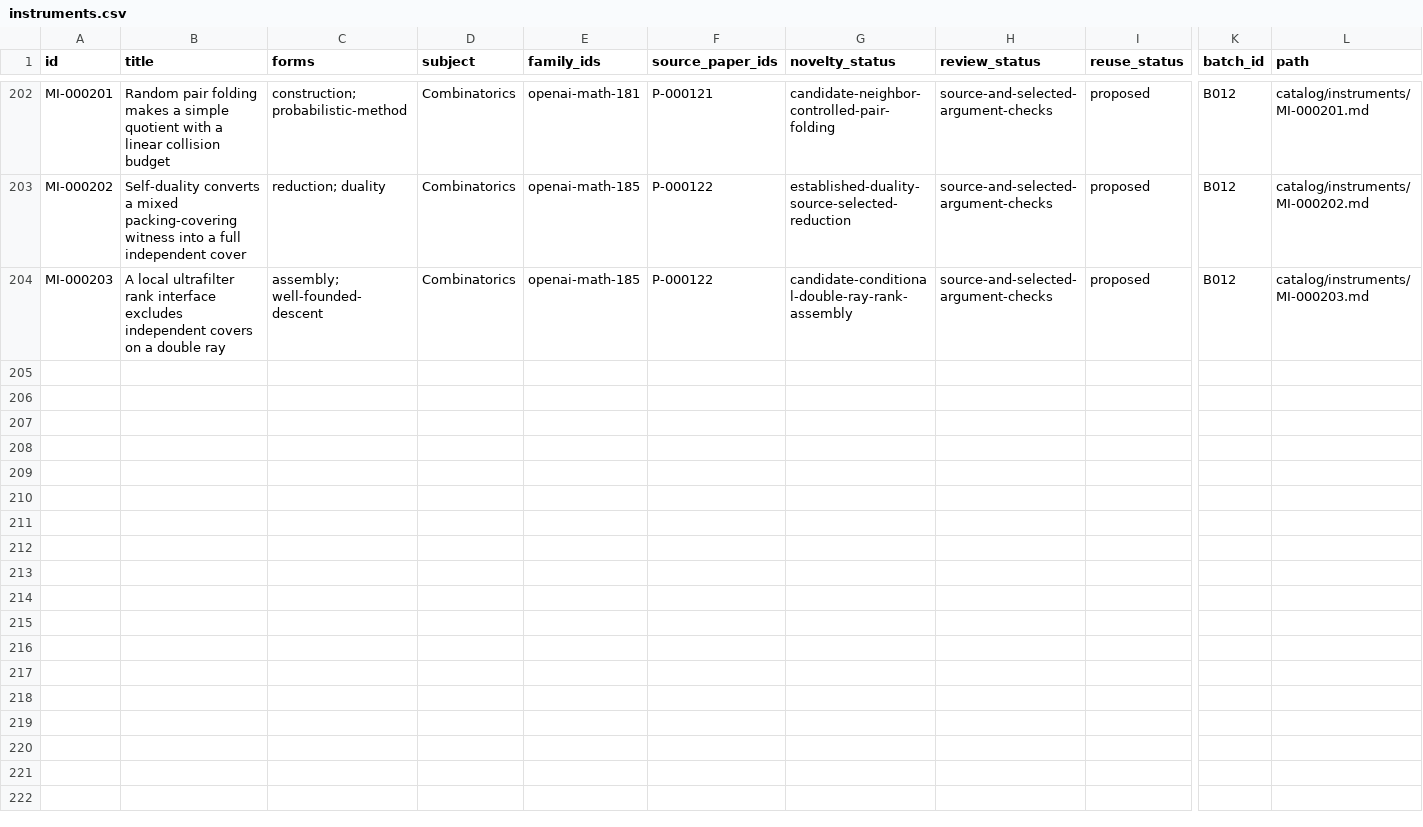
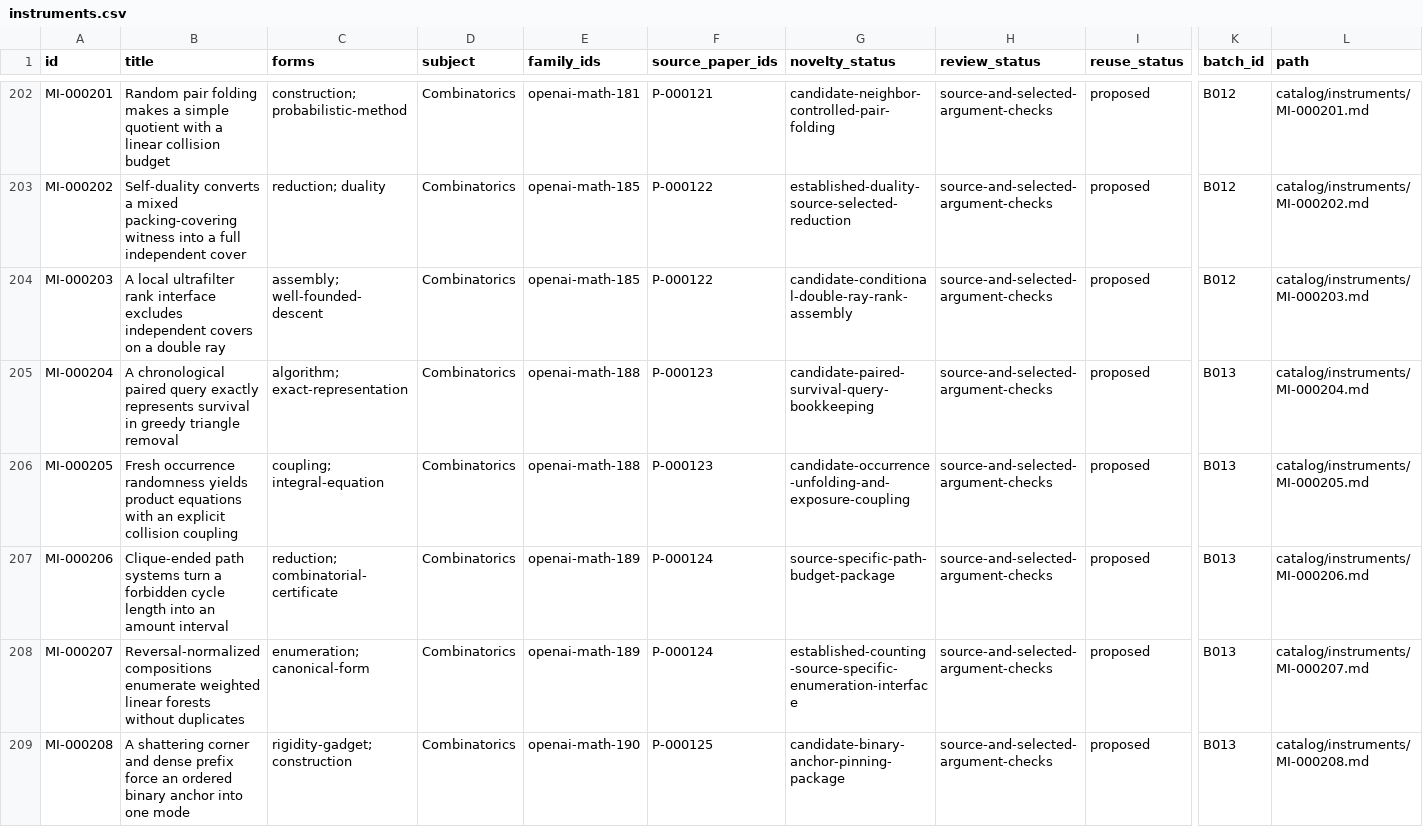
Before and after one commit to yxie2/math-instruments, a CSV file: exports/instruments.csv, drawn as a sheet; only a part is shown, gaps mark what is left out; rows hold the shown columns only; the diff covers the shown part only; the diff names each change by its address in the sheet, - before the commit and + after, or states it on an @@ line.

```diff
--- a/exports/instruments.csv
+++ b/exports/instruments.csv
+row 205: MI-000204 | A chronological paired query exactly represents survival in greedy triangle removal | algorithm; exact-representation | Combinatorics | openai-math-188 | P-000123 | candidate-paired-survival-query-bookkeeping | source-and-selected-argument-checks | proposed | B013 | catalog/instruments/MI-000204.md
+row 206: MI-000205 | Fresh occurrence randomness yields product equations with an explicit collision coupling | coupling; integral-equation | Combinatorics | openai-math-188 | P-000123 | candidate-occurrence-unfolding-and-exposure-coupling | source-and-selected-argument-checks | proposed | B013 | catalog/instruments/MI-000205.md
+row 207: MI-000206 | Clique-ended path systems turn a forbidden cycle length into an amount interval | reduction; combinatorial-certificate | Combinatorics | openai-math-189 | P-000124 | source-specific-path-budget-package | source-and-selected-argument-checks | proposed | B013 | catalog/instruments/MI-000206.md
+row 208: MI-000207 | Reversal-normalized compositions enumerate weighted linear forests without duplicates | enumeration; canonical-form | Combinatorics | openai-math-189 | P-000124 | established-counting-source-specific-enumeration-interface | source-and-selected-argument-checks | proposed | B013 | catalog/instruments/MI-000207.md
+row 209: MI-000208 | A shattering corner and dense prefix force an ordered binary anchor into one mode | rigidity-gadget; construction | Combinatorics | openai-math-190 | P-000125 | candidate-binary-anchor-pinning-package | source-and-selected-argument-checks | proposed | B013 | catalog/instruments/MI-000208.md
```
Also changed, not shown: 4 added rows elsewhere in this file, exports/families.csv, exports/papers.csv, 33 other files.
